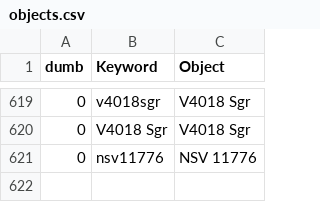
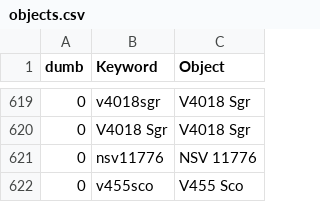
Before and after one commit to aras-database/database, a CSV file: data/objects.csv, drawn as a sheet; only a part is shown, gaps mark what is left out.

```diff
--- a/data/objects.csv
+++ b/data/objects.csv
@@ -621 +621,2 @@ dumb;Keyword;Object
 0;nsv11776;NSV 11776
+0;v455sco;V455 Sco
```
Also changed, not shown: data/symbiotic_stars.csv, 5 other files.
